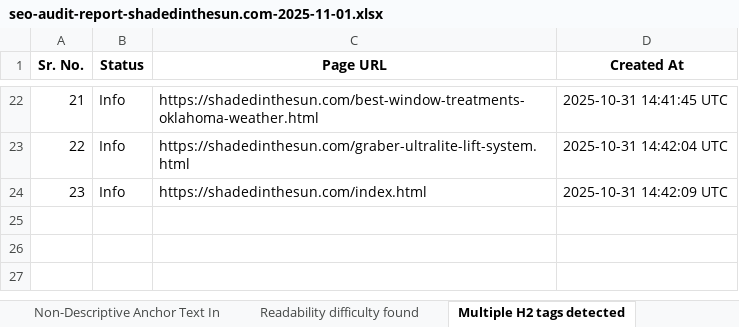
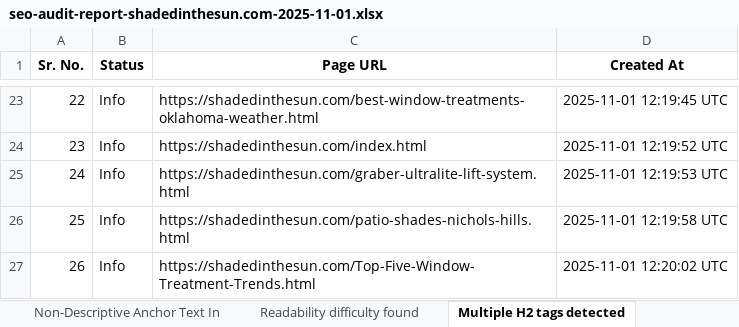
Before and after one commit to eyraptor/ShadedInTheSun.com, an Excel workbook: WriteSonic Audit/seo-audit-report-shadedinthesun.com-2025-11-01.xlsx, sheet Multiple H2 tags detected, drawn as a sheet; only a part is shown, gaps mark what is left out; values as stored, in another font and other column widths than the file's, no borders; addresses are those after the commit; the diff covers the shown part only; the diff names each change by its address in the sheet, - before the commit and + after, or states it on an @@ line.

```diff
--- a/WriteSonic Audit/seo-audit-report-shadedinthesun.com-2025-11-01.xlsx (sheet Multiple H2 tags detected)
+++ b/WriteSonic Audit/seo-audit-report-shadedinthesun.com-2025-11-01.xlsx (sheet Multiple H2 tags detected)
@@ column A (Sr. No.) renumbered between rows 3 and 26 @@
-D23 (Created At): 2025-10-31 14:41:45 UTC
+D23 (Created At): 2025-11-01 12:19:45 UTC
+row 24: 23 | Info | https://shadedinthesun.com/index.html | 2025-11-01 12:19:52 UTC
-D25 (Created At): 2025-10-31 14:42:04 UTC
+D25 (Created At): 2025-11-01 12:19:53 UTC
-C26 (Page URL): https://shadedinthesun.com/index.html
+C26 (Page URL): https://shadedinthesun.com/patio-shades-nichols-hills.html
-D26 (Created At): 2025-10-31 14:42:09 UTC
+D26 (Created At): 2025-11-01 12:19:58 UTC
+row 27: 26 | Info | https://shadedinthesun.com/Top-Five-Window-Treatment-Trends.html | 2025-11-01 12:20:02 UTC
```
Also changed, not shown: 6 added rows, 5 removed rows and 20 edited cells elsewhere in this sheet, sheet Missing Open Graph tags, sheet Non-Descriptive Anchor Text In, sheet Readability difficulty found, sheet Missing HSTS Header, sheet Missing CSP Header, sheet Missing XCTO Header, 18 more sheets, other sheet tabs.
